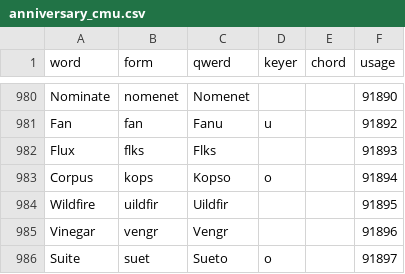
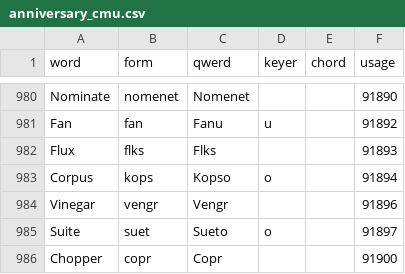
Before and after one commit to codepoke-kk/qwertigraphy, a CSV file: qwertigraph/dictionaries/anniversary_cmu.csv, drawn as a sheet; only a part is shown, gaps mark what is left out; the shorter side is filled out with more unchanged rows.

```diff
--- a/qwertigraph/dictionaries/anniversary_cmu.csv
+++ b/qwertigraph/dictionaries/anniversary_cmu.csv
@@ -983,3 +983,2 @@ Flux,flks,Flks,,,91893
 Corpus,kops,Kopso,o,,91894
-Wildfire,uildfir,Uildfir,,,91895
 Vinegar,vengr,Vengr,,,91896
```
Also changed, not shown: qwertigraph/dictionaries/anniversary_required.csv, qwertigraph/dictionaries/anniversary_uniform_supplement.csv.
